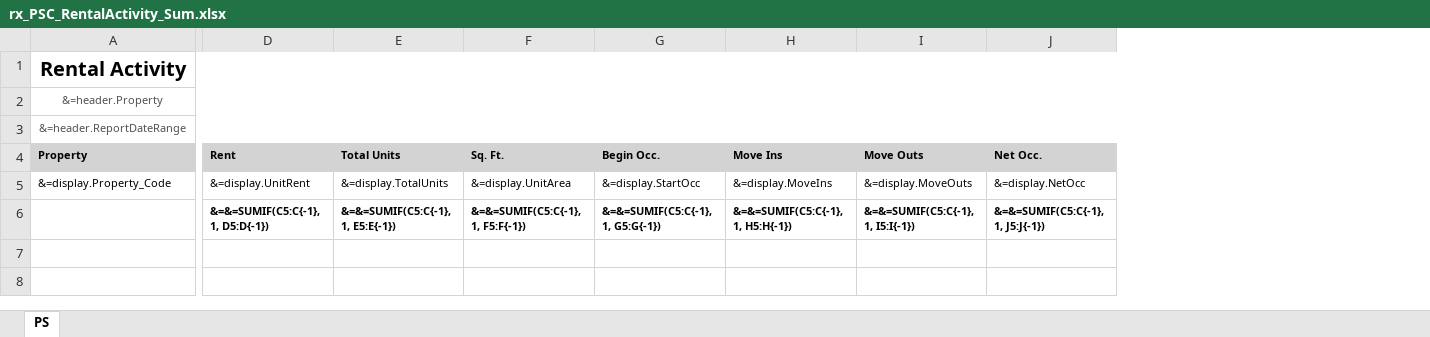
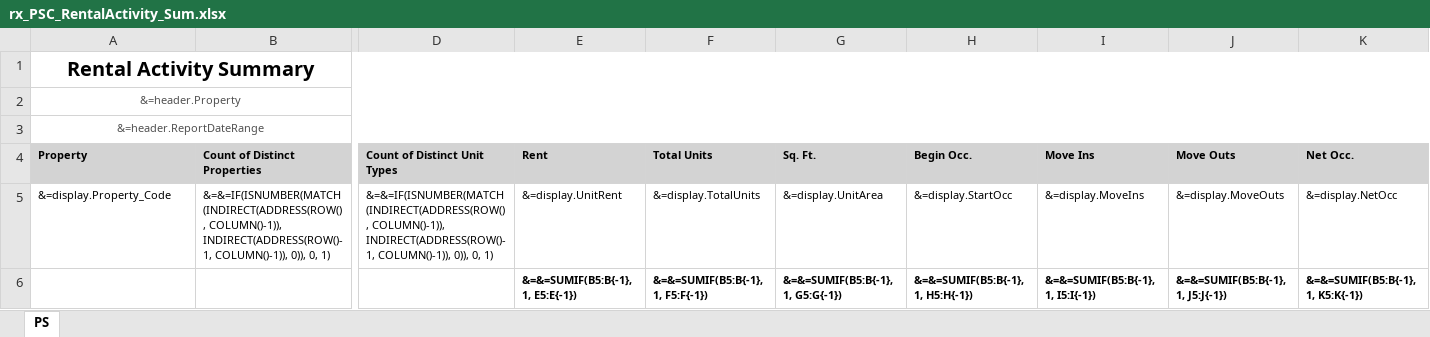
Before and after one commit to berilp/RentalActivityYSR, an Excel workbook: rx_PSC_RentalActivity_Sum.xlsx, sheet PS, drawn as a sheet; only a part is shown, gaps mark what is left out; values as stored, in another font and other column widths than the file's, no borders; addresses are those after the commit; the diff covers the shown part only; the diff names each change by its address in the sheet, - before the commit and + after, or states it on an @@ line.

Commit message:
added summary rpt pkg and updated total row to total by property instead of unit type

```diff
--- a/rx_PSC_RentalActivity_Sum.xlsx (sheet PS)
+++ b/rx_PSC_RentalActivity_Sum.xlsx (sheet PS)
+column B (Count of Distinct Properties), row 5: &=&=IF(ISNUMBER(MATCH(INDIRECT(ADDRESS(ROW(), COLUMN()-1)), INDIRECT(ADDRESS(ROW()-1, COLUMN()-1)), 0)), 0, 1)
+column D (Count of Distinct Unit Types), row 5: &=&=IF(ISNUMBER(MATCH(INDIRECT(ADDRESS(ROW(), COLUMN()-1)), INDIRECT(ADDRESS(ROW()-1, COLUMN()-1)), 0)), 0, 1)
-A1 (Property): Rental Activity
+A1 (Property): Rental Activity Summary
-E6 (Rent): &=&=SUMIF(C5:C{-1}, 1, D5:D{-1})
+E6 (Rent): &=&=SUMIF(B5:B{-1}, 1, E5:E{-1})
-F6 (Total Units): &=&=SUMIF(C5:C{-1}, 1, E5:E{-1})
+F6 (Total Units): &=&=SUMIF(B5:B{-1}, 1, F5:F{-1})
-G6 (Sq. Ft.): &=&=SUMIF(C5:C{-1}, 1, F5:F{-1})
+G6 (Sq. Ft.): &=&=SUMIF(B5:B{-1}, 1, G5:G{-1})
-H6 (Begin Occ.): &=&=SUMIF(C5:C{-1}, 1, G5:G{-1})
+H6 (Begin Occ.): &=&=SUMIF(B5:B{-1}, 1, H5:H{-1})
-I6 (Move Ins): &=&=SUMIF(C5:C{-1}, 1, H5:H{-1})
+I6 (Move Ins): &=&=SUMIF(B5:B{-1}, 1, I5:I{-1})
-J6 (Move Outs): &=&=SUMIF(C5:C{-1}, 1, I5:I{-1})
+J6 (Move Outs): &=&=SUMIF(B5:B{-1}, 1, J5:J{-1})
-K6 (Net Occ.): &=&=SUMIF(C5:C{-1}, 1, J5:J{-1})
+K6 (Net Occ.): &=&=SUMIF(B5:B{-1}, 1, K5:K{-1})
```
Also changed, not shown: 7 edited cells elsewhere in this sheet, 1 other file.
